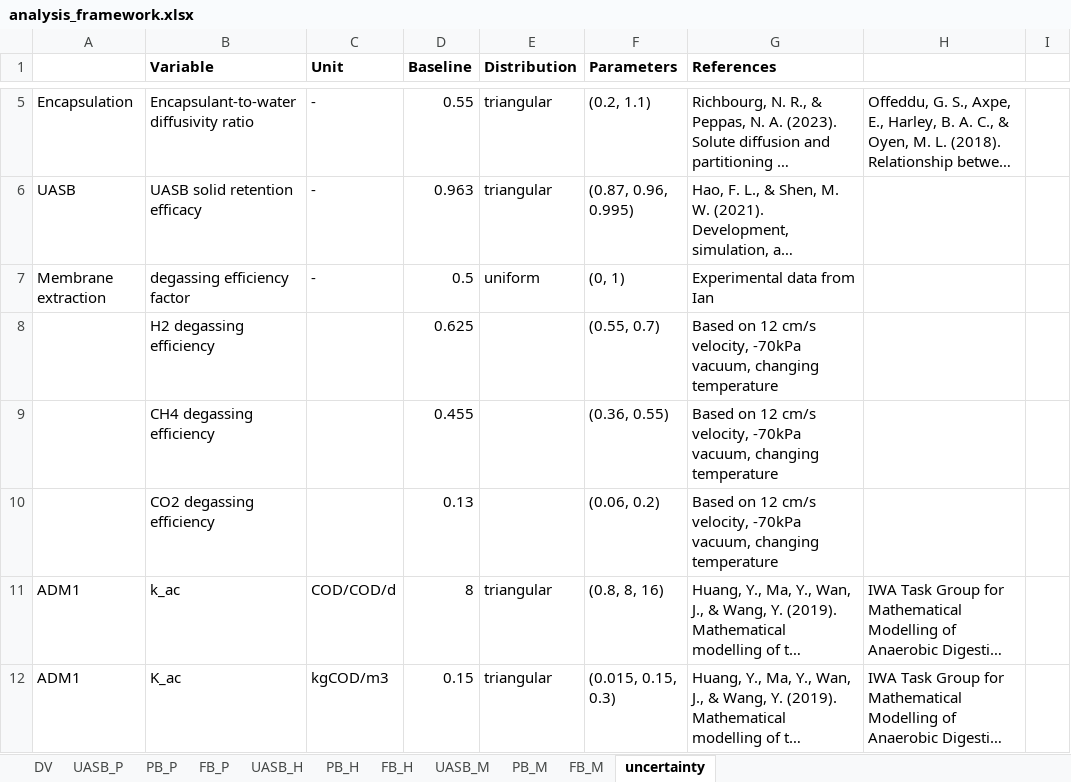
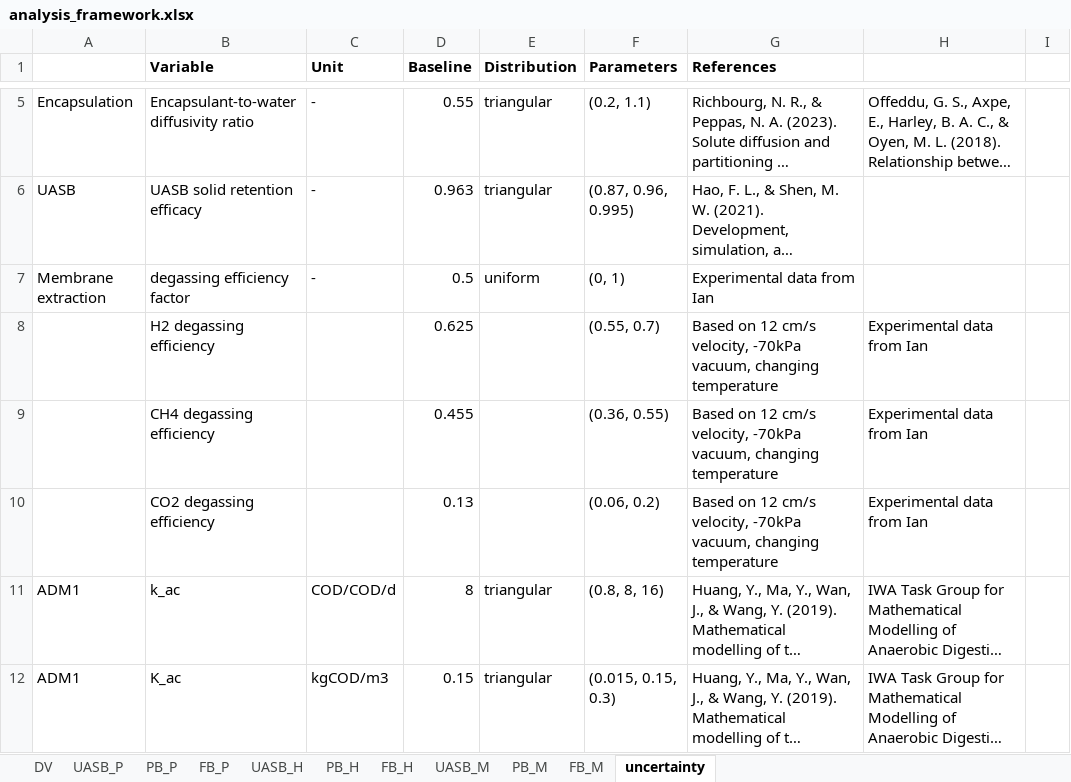
Before and after one commit to QSD-Group/EXPOsan, an Excel workbook: exposan/metab/data/analysis_framework.xlsx, sheet uncertainty, drawn as a sheet; only a part is shown, gaps mark what is left out; long unchanged cells end in …; values as stored, in another font and other column widths than the file's, no borders; the diff names each change by its address in the sheet, - before the commit and + after, or states it on an @@ line.

```diff
--- a/exposan/metab/data/analysis_framework.xlsx (sheet uncertainty)
+++ b/exposan/metab/data/analysis_framework.xlsx (sheet uncertainty)
-H8:H10: (empty)
+H8:H10: Experimental data from Ian
```
Also changed, not shown: 1 other file.
